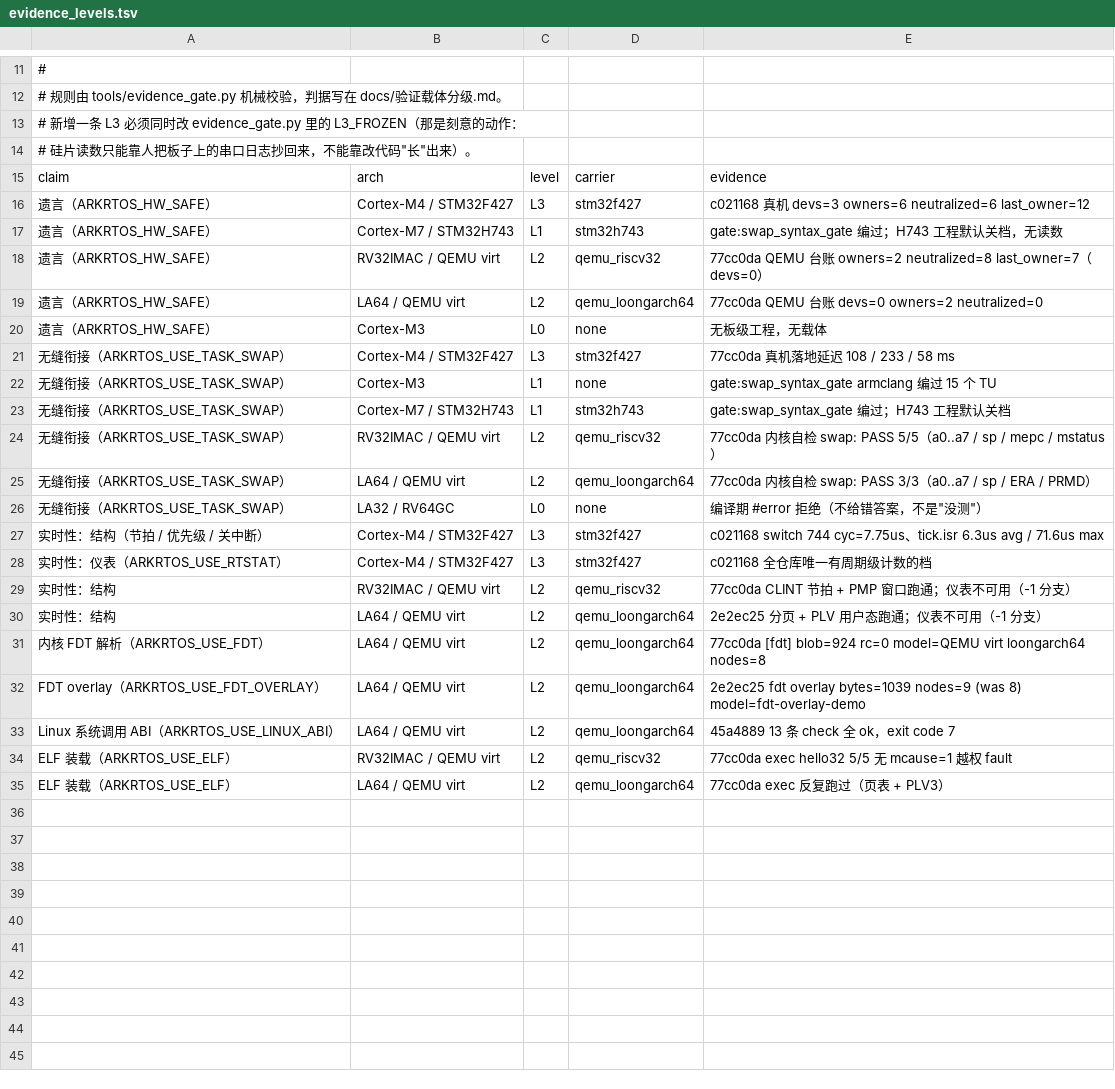
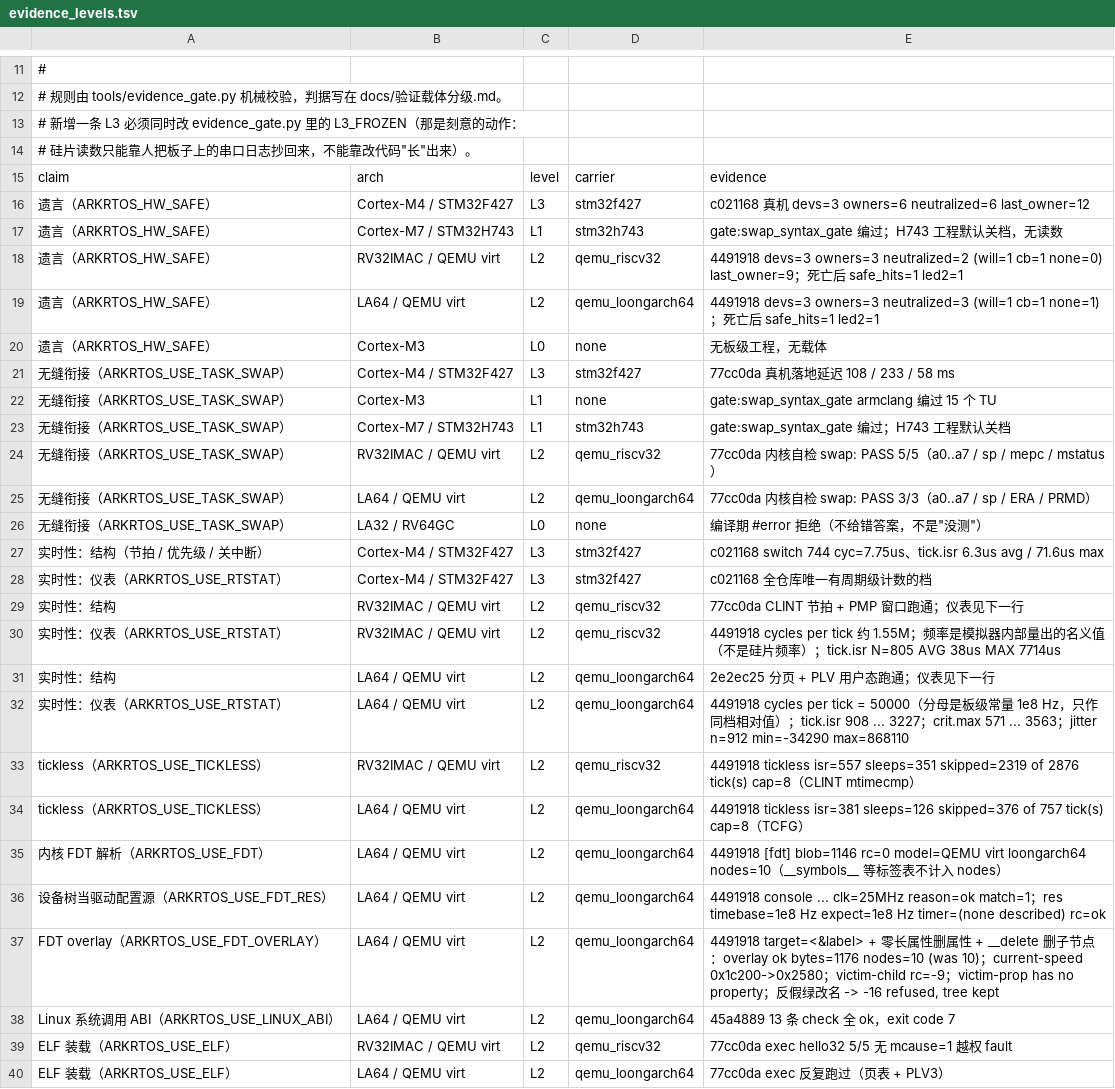
Before and after one commit to xw1998/ark_rtos, a TSV file: tools/evidence_levels.tsv, drawn as a sheet; only a part is shown, gaps mark what is left out.

Commit message:
docs: API 参考按生成器重生成 + 台账补 A 类五项读数
- docs/api/Ark RTOS_API参考.md：上一笔提交里这份文件被生成器的进度输出污染（头部混入 [2/2] 与临时目录行），现按 tools/gen_api_doc.py --md 原样重生成。ci_gate 的 api-doc 判据比的是生成器输出与仓库内容，必须已提交，故与台账同笔落。
- tools/evidence_levels.tsv：遗言 RV32/LA64 两行换成 devs/owners/neutralized 的真实读数；新增实时性仪表两行、tickless 两行、设备树当驱动配置源一行；内核 FDT 解析与 overlay 两行换成 target=<&label> 与删除语义的新读数。数字全部引自 4491918 的 QEMU 读数。QEMU 算上板，不是真机。

```diff
--- a/tools/evidence_levels.tsv
+++ b/tools/evidence_levels.tsv
@@ -17,4 +17,4 @@ claim	arch	level	carrier	evidence
 遗言（ARKRTOS_HW_SAFE）	Cortex-M7 / STM32H743	L1	stm32h743	gate:swap_syntax_gate 编过；H743 工程默认关档，无读数
-遗言（ARKRTOS_HW_SAFE）	RV32IMAC / QEMU virt	L2	qemu_riscv32	77cc0da QEMU 台账 owners=2 neutralized=8 last_owner=7（devs=0）
-遗言（ARKRTOS_HW_SAFE）	LA64 / QEMU virt	L2	qemu_loongarch64	77cc0da QEMU 台账 devs=0 owners=2 neutralized=0
+遗言（ARKRTOS_HW_SAFE）	RV32IMAC / QEMU virt	L2	qemu_riscv32	4491918 devs=3 owners=3 neutralized=2 (will=1 cb=1 none=0) last_owner=9；死亡后 safe_hits=1 led2=1
+遗言（ARKRTOS_HW_SAFE）	LA64 / QEMU virt	L2	qemu_loongarch64	4491918 devs=3 owners=3 neutralized=3 (will=1 cb=1 none=1)；死亡后 safe_hits=1 led2=1
 遗言（ARKRTOS_HW_SAFE）	Cortex-M3	L0	none	无板级工程，无载体
@@ -28,6 +28,11 @@ claim	arch	level	carrier	evidence
 实时性：仪表（ARKRTOS_USE_RTSTAT）	Cortex-M4 / STM32F427	L3	stm32f427	c021168 全仓库唯一有周期级计数的档
-实时性：结构	RV32IMAC / QEMU virt	L2	qemu_riscv32	77cc0da CLINT 节拍 + PMP 窗口跑通；仪表不可用（-1 分支）
-实时性：结构	LA64 / QEMU virt	L2	qemu_loongarch64	2e2ec25 分页 + PLV 用户态跑通；仪表不可用（-1 分支）
-内核 FDT 解析（ARKRTOS_USE_FDT）	LA64 / QEMU virt	L2	qemu_loongarch64	77cc0da [fdt] blob=924 rc=0 model=QEMU virt loongarch64 nodes=8
-FDT overlay（ARKRTOS_USE_FDT_OVERLAY）	LA64 / QEMU virt	L2	qemu_loongarch64	2e2ec25 fdt overlay bytes=1039 nodes=9 (was 8) model=fdt-overlay-demo
+实时性：结构	RV32IMAC / QEMU virt	L2	qemu_riscv32	77cc0da CLINT 节拍 + PMP 窗口跑通；仪表见下一行
+实时性：仪表（ARKRTOS_USE_RTSTAT）	RV32IMAC / QEMU virt	L2	qemu_riscv32	4491918 cycles per tick 约 1.55M；频率是模拟器内部量出的名义值（不是硅片频率）；tick.isr N=805 AVG 38us MAX 7714us
+实时性：结构	LA64 / QEMU virt	L2	qemu_loongarch64	2e2ec25 分页 + PLV 用户态跑通；仪表见下一行
+实时性：仪表（ARKRTOS_USE_RTSTAT）	LA64 / QEMU virt	L2	qemu_loongarch64	4491918 cycles per tick = 50000（分母是板级常量 1e8 Hz，只作同档相对值）；tick.isr 908 ... 3227；crit.max 571 ... 3563；jitter n=912 min=-34290 max=868110
+tickless（ARKRTOS_USE_TICKLESS）	RV32IMAC / QEMU virt	L2	qemu_riscv32	4491918 tickless isr=557 sleeps=351 skipped=2319 of 2876 tick(s) cap=8（CLINT mtimecmp）
+tickless（ARKRTOS_USE_TICKLESS）	LA64 / QEMU virt	L2	qemu_loongarch64	4491918 tickless isr=381 sleeps=126 skipped=376 of 757 tick(s) cap=8（TCFG）
+内核 FDT 解析（ARKRTOS_USE_FDT）	LA64 / QEMU virt	L2	qemu_loongarch64	4491918 [fdt] blob=1146 rc=0 model=QEMU virt loongarch64 nodes=10（__symbols__ 等标签表不计入 nodes）
+设备树当驱动配置源（ARKRTOS_USE_FDT_RES）	LA64 / QEMU virt	L2	qemu_loongarch64	4491918 console ... clk=25MHz reason=ok match=1；res timebase=1e8 Hz expect=1e8 Hz timer=(none described) rc=ok
+FDT overlay（ARKRTOS_USE_FDT_OVERLAY）	LA64 / QEMU virt	L2	qemu_loongarch64	4491918 target=<&label> + 零长属性删属性 + __delete 删子节点：overlay ok bytes=1176 nodes=10 (was 10)；current-speed 0x1c200->0x2580；victim-child rc=-9；victim-prop has no property；反假绿改名 -> -16 refused, tree kept
 Linux 系统调用 ABI（ARKRTOS_USE_LINUX_ABI）	LA64 / QEMU virt	L2	qemu_loongarch64	45a4889 13 条 check 全 ok，exit code 7
```
Also changed, not shown: 1 other file.
